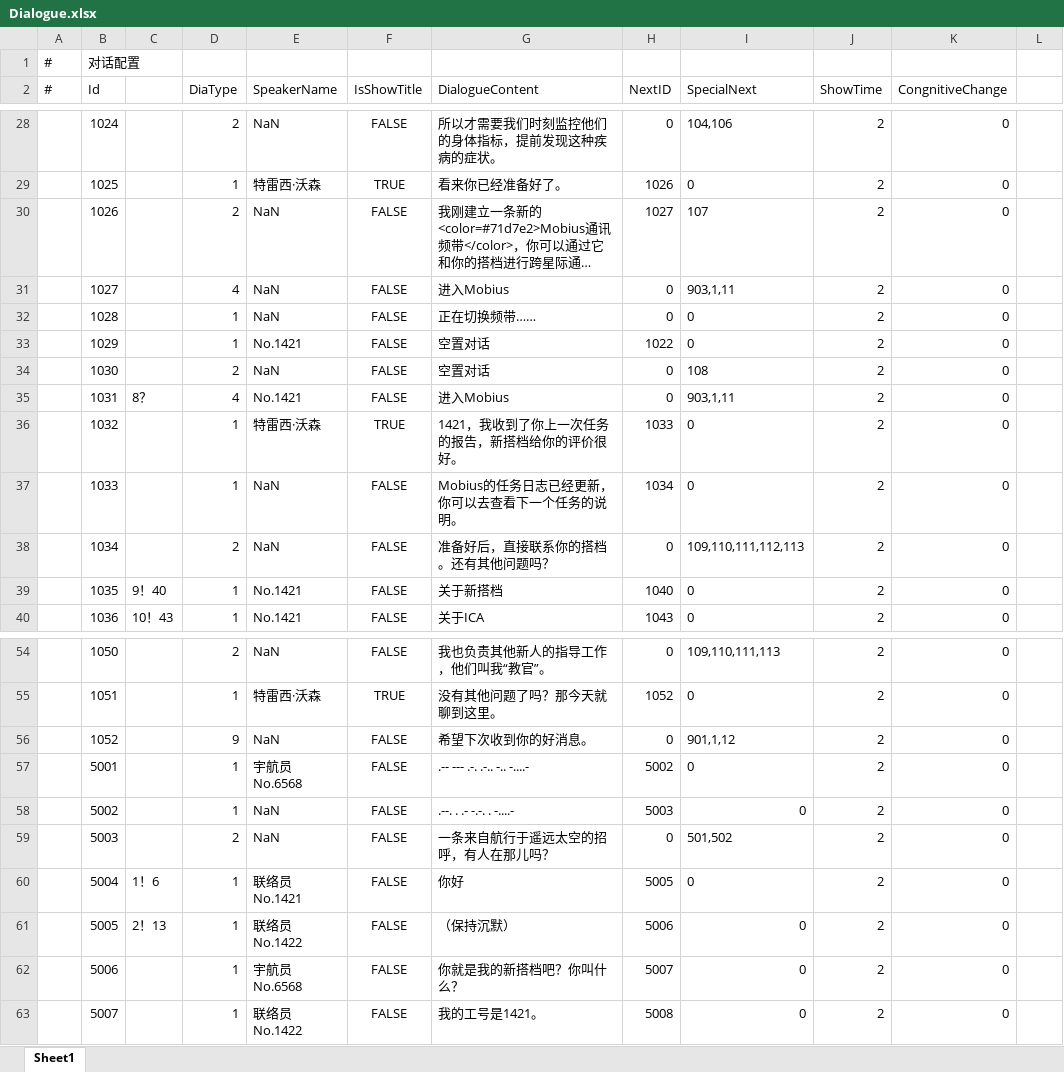
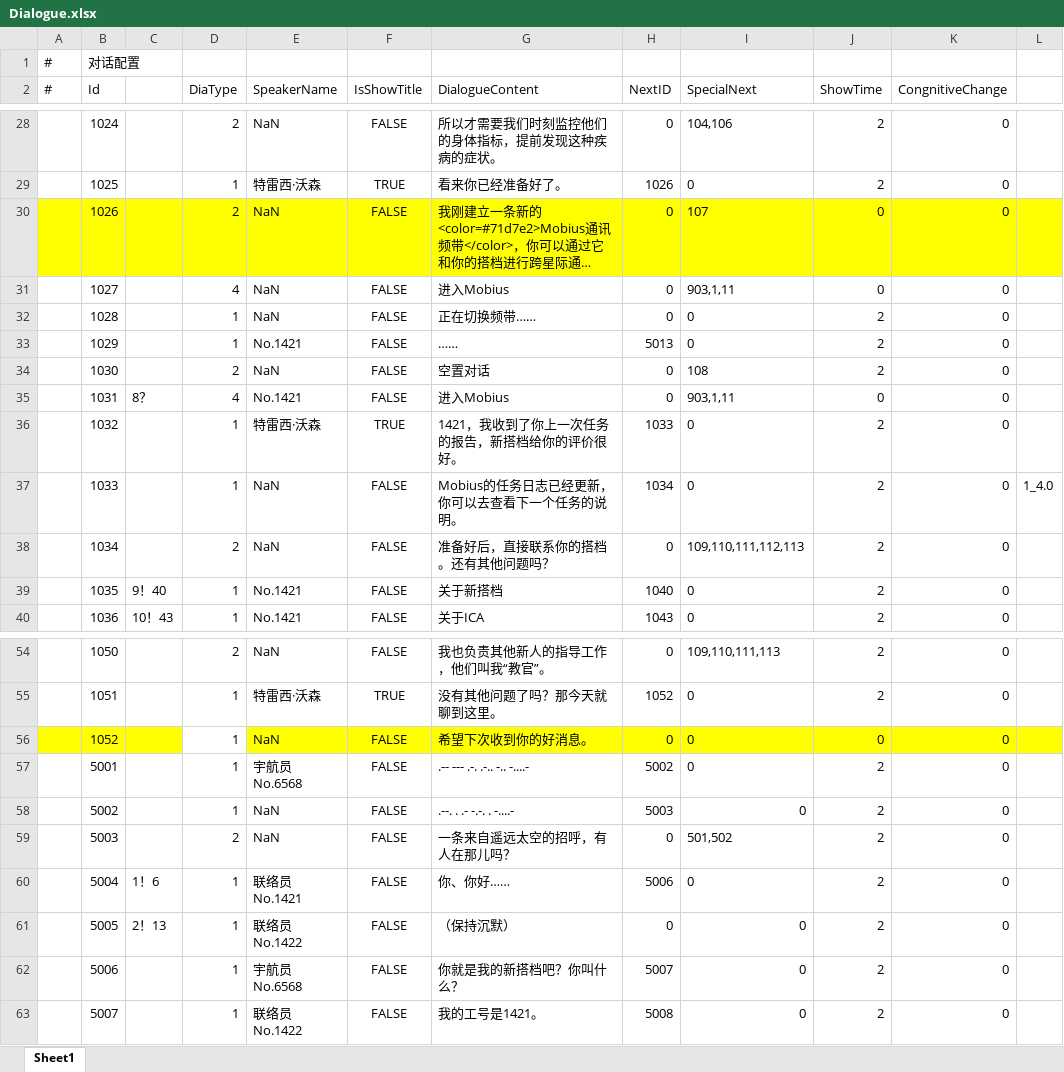
Before and after one commit to anning456456/The-Voyager, an Excel workbook: Assets/GameMain/DataTables/xlsx/Dialogue.xlsx, sheet Sheet1, drawn as a sheet; only a part is shown, gaps mark what is left out; long unchanged cells end in …; values as stored, in another font and other column widths than the file's, no borders; the diff covers the shown part only; the diff names each change by its address in the sheet, - before the commit and + after, or states it on an @@ line.

```diff
--- a/Assets/GameMain/DataTables/xlsx/Dialogue.xlsx (sheet Sheet1)
+++ b/Assets/GameMain/DataTables/xlsx/Dialogue.xlsx (sheet Sheet1)
-A30:L30 fill: none
+A30:L30 fill: #FFFF00
-H30 (NextID): 1027
+H30 (NextID): 0
-J30:J31 (ShowTime): 2
+J30:J31 (ShowTime): 0
-G33 (DialogueContent): 空置对话
+G33 (DialogueContent): ……
-H33 (NextID): 1022
+H33 (NextID): 5013
-J35 (ShowTime): 2
+J35 (ShowTime): 0
-L37: (empty)
+L37: 1_4.0
-A56:C56 fill: none
+A56:C56 fill: #FFFF00
-D56 (DiaType): 9
+D56 (DiaType): 1
-E56:L56 fill: none
+E56:L56 fill: #FFFF00
-I56 (SpecialNext): 901,1,12
+I56 (SpecialNext): 0
-J56 (ShowTime): 2
+J56 (ShowTime): 0
-G59 (DialogueContent): 一条来自航行于遥远太空的招呼，有人在那儿吗？
+G59 (DialogueContent): 一条来自遥远太空的招呼，有人在那儿吗？
-G60 (DialogueContent): 你好
+G60 (DialogueContent): 你、你好……
-H60 (NextID): 5005
+H60 (NextID): 5006
-H61 (NextID): 5006
+H61 (NextID): 0
```
Also changed, not shown: 18 edited cells elsewhere in this sheet, Assets/GameMain/DataTables/xlsx/Level.xlsx, Assets/GameMain/DataTables/xlsx/Selection.xlsx.
